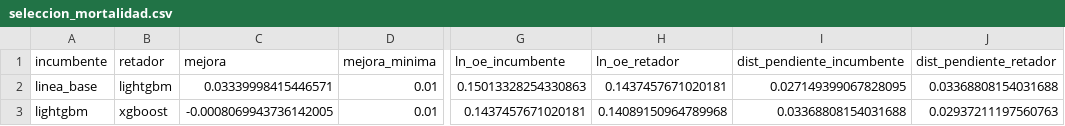
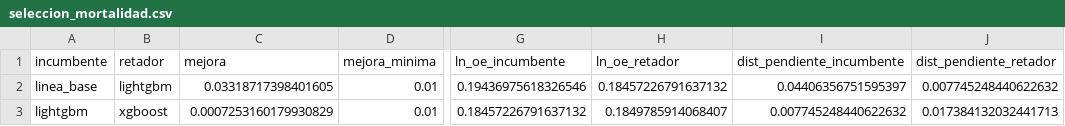
Before and after one commit to FelipeBaeza/grd-hospital-performance, a CSV file: fase4_modelado/salidas/tablas/seleccion_mortalidad.csv, drawn as a sheet; only a part is shown, gaps mark what is left out; the diff names each change by its address in the sheet, - before the commit and + after, or states it on an @@ line.

```diff
--- a/fase4_modelado/salidas/tablas/seleccion_mortalidad.csv
+++ b/fase4_modelado/salidas/tablas/seleccion_mortalidad.csv
-C2 (mejora): 0.03339998415446571
+C2 (mejora): 0.03318717398401605
-G2 (ln_oe_incumbente): 0.15013328254330863
+G2 (ln_oe_incumbente): 0.19436975618326546
-H2 (ln_oe_retador): 0.1437457671020181
+H2 (ln_oe_retador): 0.18457226791637132
-I2 (dist_pendiente_incumbente): 0.027149399067828095
+I2 (dist_pendiente_incumbente): 0.04406356751595397
-J2 (dist_pendiente_retador): 0.03368808154031688
+J2 (dist_pendiente_retador): 0.007745248440622632
-C3 (mejora): -0.0008069943736142005
+C3 (mejora): 0.0007253160179930829
-G3 (ln_oe_incumbente): 0.1437457671020181
+G3 (ln_oe_incumbente): 0.18457226791637132
-H3 (ln_oe_retador): 0.14089150964789968
+H3 (ln_oe_retador): 0.1849785914068407
-I3 (dist_pendiente_incumbente): 0.03368808154031688
+I3 (dist_pendiente_incumbente): 0.007745248440622632
-J3 (dist_pendiente_retador): 0.02937211197560763
+J3 (dist_pendiente_retador): 0.017384132032441713
```
Also changed, not shown: fase4_modelado/salidas/tablas/comparacion_mortalidad.csv, fase4_modelado/salidas/tablas/seleccion_estadia.csv, 7 other files.
